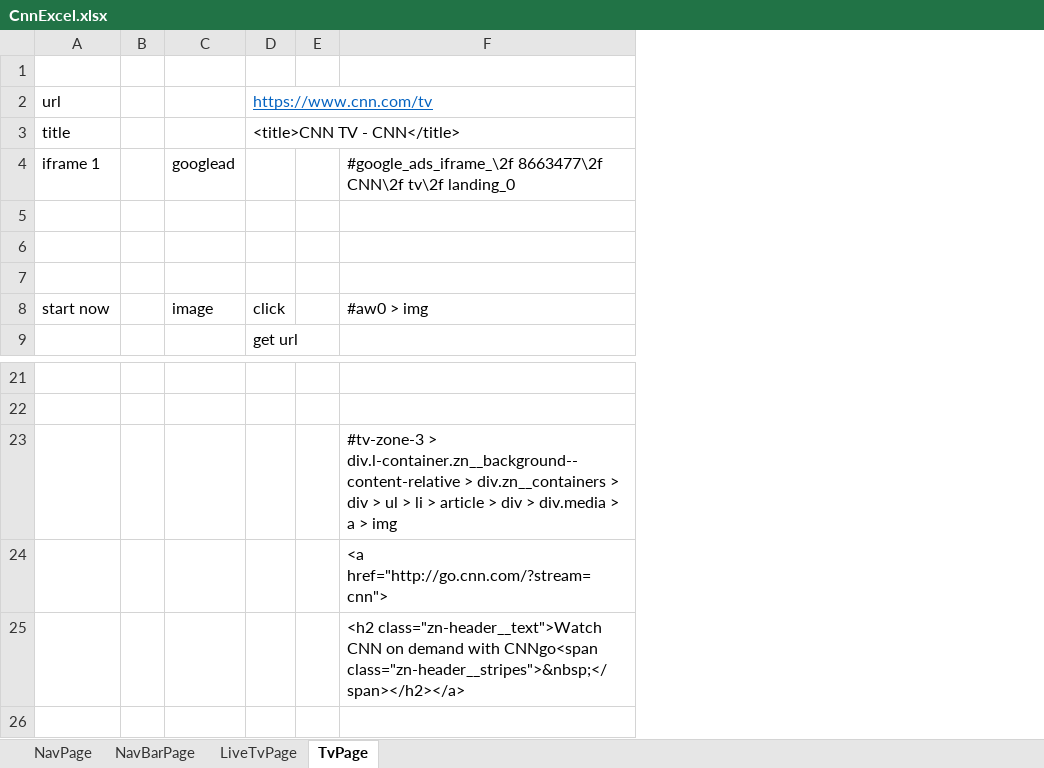
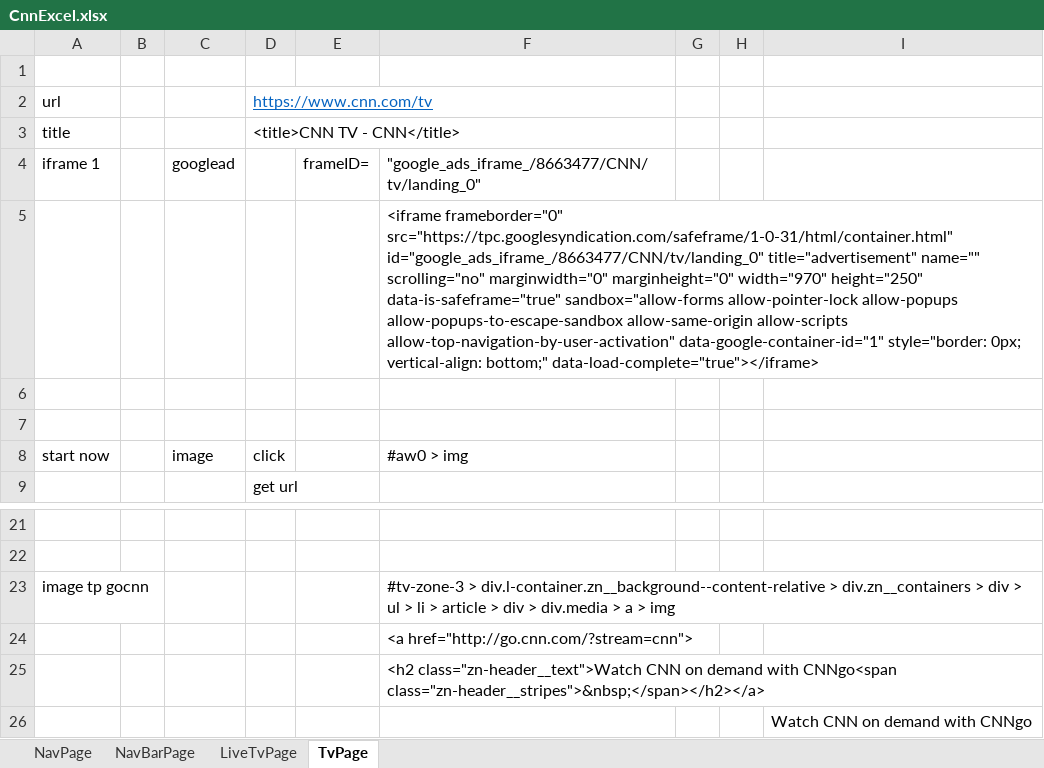
Before and after one commit to Prithul/Team1_WebAutomation, an Excel workbook: CNN/lib/CnnExcel.xlsx, sheet TvPage, drawn as a sheet; only a part is shown, gaps mark what is left out; values as stored, in another font and other column widths than the file's, no borders; removed rows and columns are numbered as before the commit, all else as after; the diff names each change by its address in the sheet, - before the commit and + after, or states it on an @@ line.

Commit message:
Iframe

```diff
--- a/CNN/lib/CnnExcel.xlsx (sheet TvPage)
+++ b/CNN/lib/CnnExcel.xlsx (sheet TvPage)
-column E, empty
+column E, row 4: frameID=
+column G, empty
+column H, empty
+column I, empty
-F4: #google_ads_iframe_\2f 8663477\2f CNN\2f tv\2f landing_0
+F4: "google_ads_iframe_/8663477/CNN/tv/landing_0"
-F5: (empty)
+F5: <iframe frameborder="0" src="https://tpc.googlesyndication.com/safeframe/1-0-31/html/container.html" id="google_ads_iframe_/8663477/CNN/tv/landing_0" title="advertisement" name="" scrolling="no" marginwidth="0" marginheight="0" width="970" height="250" data-is-safeframe="true" sandbox="allow-forms allow-pointer-lock allow-popups allow-popups-to-escape-sandbox allow-same-origin allow-scripts allow-top-navigation-by-user-activation" data-google-container-id="1" style="border: 0px; vertical-align: bottom;" data-load-complete="true"></iframe>
-A23: (empty)
+A23: image tp gocnn
+row 26:  |  |  |  |  |  |  |  | Watch CNN on demand with CNNgo
```
Also changed, not shown: 7 other files.
